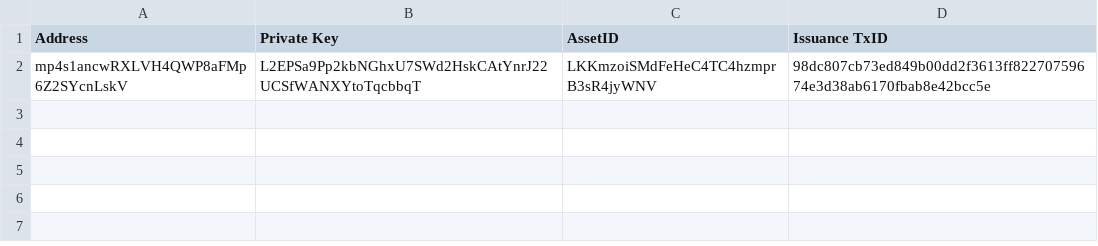
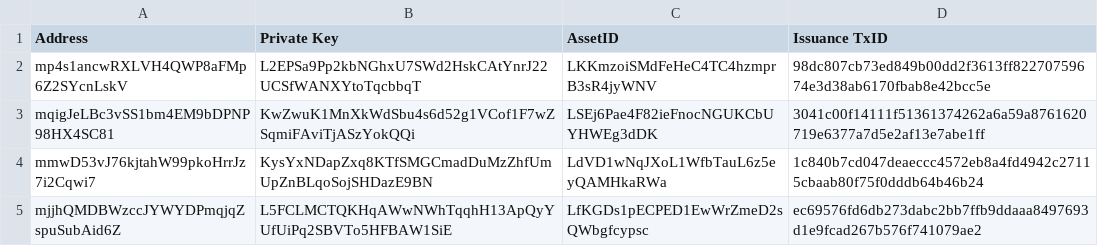
Before and after one commit to assafshomer/colorapi, a CSV file: data/issuance.csv, drawn as a sheet.

```diff
--- a/data/issuance.csv
+++ b/data/issuance.csv
@@ -2 +2,4 @@ Address, Private Key, AssetID, Issuance TxID
 mp4s1ancwRXLVH4QWP8aFMp6Z2SYcnLskV,L2EPSa9Pp2kbNGhxU7SWd2HskCAtYnrJ22UCSfWANXYtoTqcbbqT,LKKmzoiSMdFeHeC4TC4hzmprB3sR4jyWNV,98dc807cb73ed849b00dd2f3613ff82270759674e3d38ab6170fbab8e42bcc5e
+mqigJeLBc3vSS1bm4EM9bDPNP98HX4SC81,KwZwuK1MnXkWdSbu4s6d52g1VCof1F7wZSqmiFAviTjASzYokQQi,LSEj6Pae4F82ieFnocNGUKCbUYHWEg3dDK,3041c00f14111f51361374262a6a59a8761620719e6377a7d5e2af13e7abe1ff
+mmwD53vJ76kjtahW99pkoHrrJz7i2Cqwi7,KysYxNDapZxq8KTfSMGCmadDuMzZhfUmUpZnBLqoSojSHDazE9BN,LdVD1wNqJXoL1WfbTauL6z5eyQAMHkaRWa,1c840b7cd047deaeccc4572eb8a4fd4942c27115cbaab80f75f0dddb64b46b24
+mjjhQMDBWzccJYWYDPmqjqZspuSubAid6Z,L5FCLMCTQKHqAWwNWhTqqhH13ApQyYUfUiPq2SBVTo5HFBAW1SiE,LfKGDs1pECPED1EwWrZmeD2sQWbgfcypsc,ec69576fd6db273dabc2bb7ffb9ddaaa8497693d1e9fcad267b576f741079ae2
```
Also changed, not shown: data/private_keys.csv, 1 other file.
